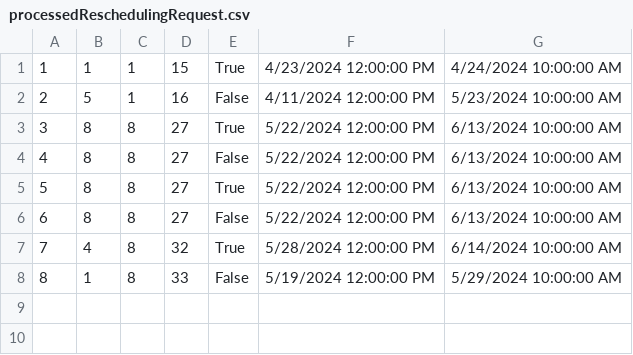
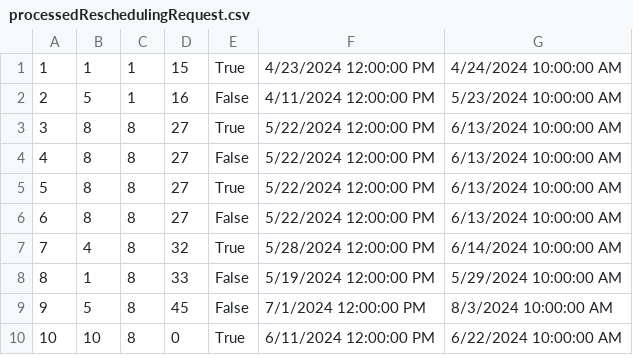
Before and after one commit to VeljkoW/Tourism-Accommodation-Management-App, a CSV file: Resources/Data/processedReschedulingRequest.csv, drawn as a sheet; the diff names each change by its address in the sheet, - before the commit and + after, or states it on an @@ line.

```diff
--- a/Resources/Data/processedReschedulingRequest.csv
+++ b/Resources/Data/processedReschedulingRequest.csv
+row 9: 9 | 5 | 8 | 45 | False | 7/1/2024 12:00:00 PM | 8/3/2024 10:00:00 AM
+row 10: 10 | 10 | 8 | 0 | True | 6/11/2024 12:00:00 PM | 6/22/2024 10:00:00 AM
```
Also changed, not shown: Resources/Data/comments.csv, Resources/Data/guestPosts.csv, 23 other files.
